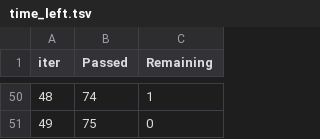
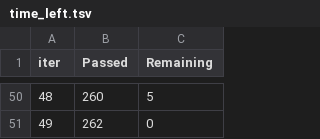
Before and after one commit to rajarajeshwarir2021/MLOPS-Water-Potability-prediction, a TSV file: catboost_info/time_left.tsv, drawn as a sheet; only a part is shown, gaps mark what is left out; the diff covers the shown part only.

```diff
--- a/catboost_info/time_left.tsv
+++ b/catboost_info/time_left.tsv
@@ -50,2 +50,2 @@ iter	Passed	Remaining
-48	74	1
-49	75	0
+48	260	5
+49	262	0
```
Also changed, not shown: 96 edited cells elsewhere in this file, catboost_info/learn_error.tsv, 5 other files.
